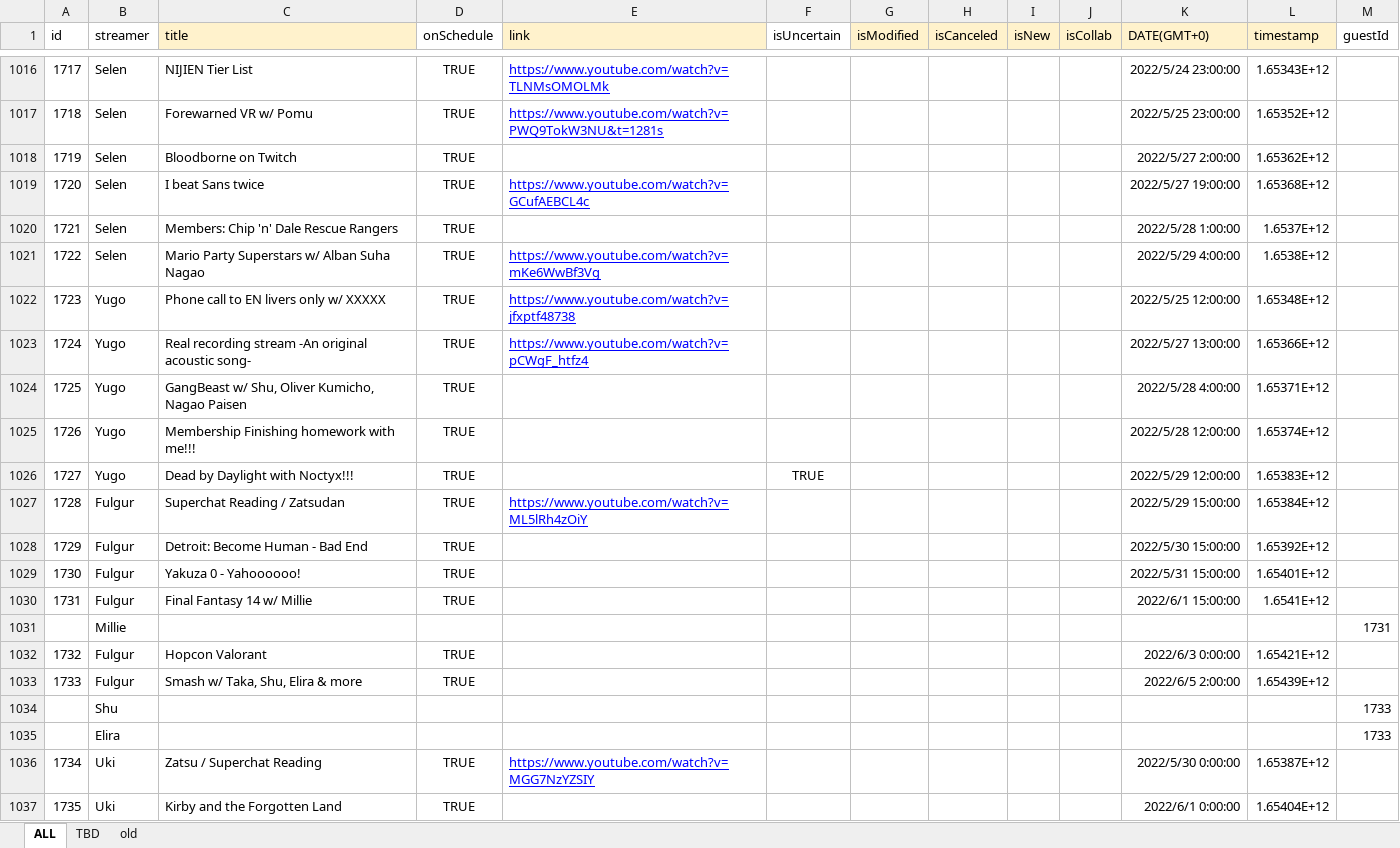
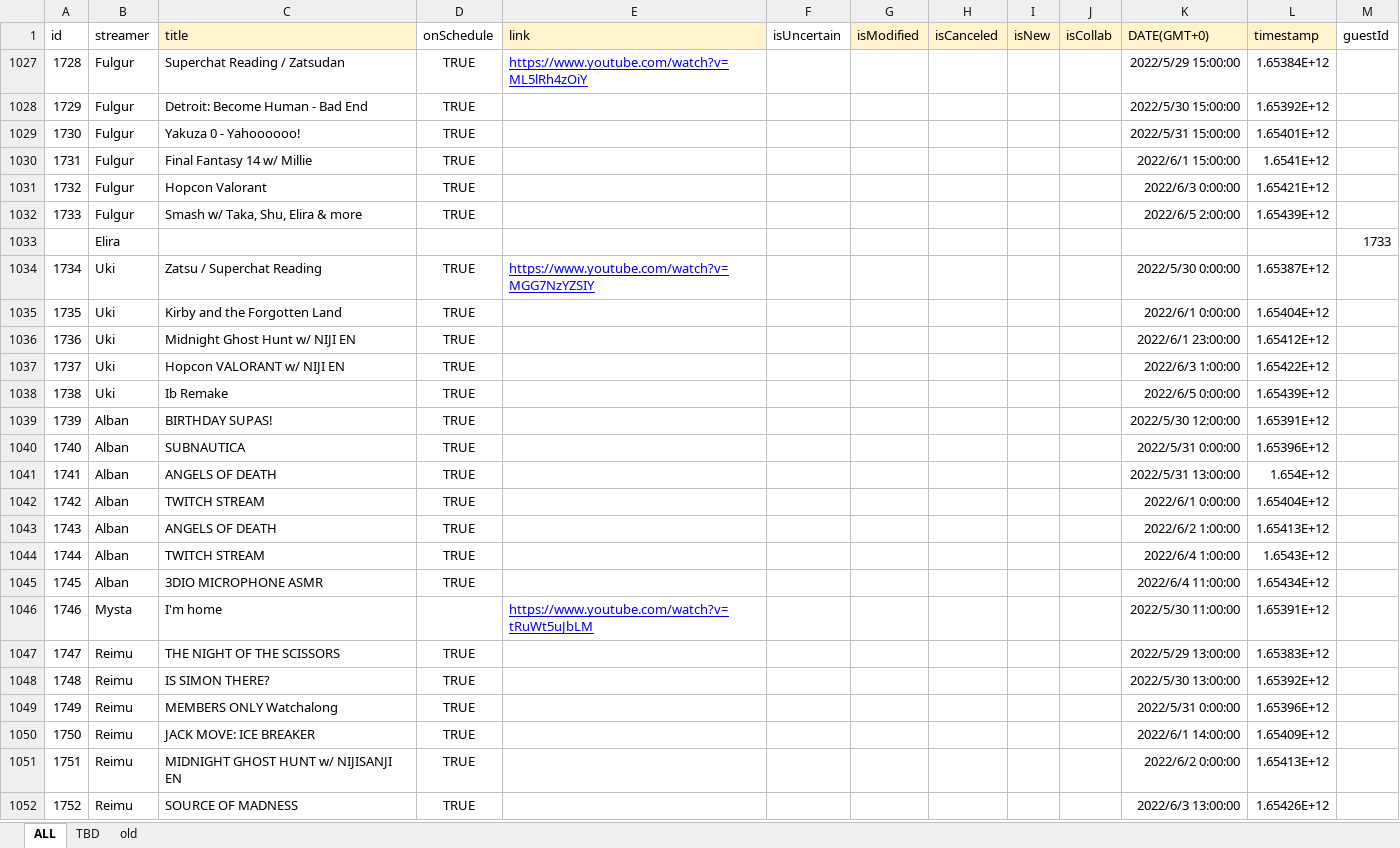
Before and after one commit to v4724/nijisanji-schedule, an Excel workbook: docs/assets/docs/Schedule.xlsx, sheet ALL, drawn as a sheet; only a part is shown, gaps mark what is left out; the shorter side is filled out with more unchanged rows; values as stored, in another font and other column widths than the file's, no borders; charts and pictures not drawn; removed rows and columns are numbered as before the commit, all else as after; the diff covers the shown part only; the diff names each change by its address in the sheet, - before the commit and + after, or states it on an @@ line.

Commit message:
update schedule

```diff
--- a/docs/assets/docs/Schedule.xlsx (sheet ALL)
+++ b/docs/assets/docs/Schedule.xlsx (sheet ALL)
@@ row 1016 hidden: 1717 | Selen | NIJIEN Tier List | TRUE | https://www.youtube.com/watch?v=TLNMsOMOLMk |  |  |  |  |  | 2022/5/24 23:00:00 | 1.65343E+12 @@
@@ row 1017 hidden: 1718 | Selen | Forewarned VR w/ Pomu | TRUE | https://www.youtube.com/watch?v=PWQ9TokW3NU&t=1281s |  |  |  |  |  | 2022/5/25 23:00:00 | 1.65352E+12 @@
@@ row 1018 hidden: 1719 | Selen | Bloodborne on Twitch | TRUE |  |  |  |  |  |  | 2022/5/27 2:00:00 | 1.65362E+12 @@
@@ row 1019 hidden: 1720 | Selen | I beat Sans twice | TRUE | https://www.youtube.com/watch?v=GCufAEBCL4c |  |  |  |  |  | 2022/5/27 19:00:00 | 1.65368E+12 @@
@@ row 1020 hidden: 1721 | Selen | Members: Chip 'n' Dale Rescue Rangers | TRUE |  |  |  |  |  |  | 2022/5/28 1:00:00 | 1.6537E+12 @@
@@ row 1021 hidden: 1722 | Selen | Mario Party Superstars w/ Alban Suha Nagao | TRUE | https://www.youtube.com/watch?v=mKe6WwBf3Vg |  |  |  |  |  | 2022/5/29 4:00:00 | 1.6538E+12 @@
@@ row 1022 hidden: 1723 | Yugo | Phone call to EN livers only w/ XXXXX | TRUE | https://www.youtube.com/watch?v=jfxptf48738 |  |  |  |  |  | 2022/5/25 12:00:00 | 1.65348E+12 @@
@@ row 1023 hidden: 1724 | Yugo | Real recording stream -An original acoustic song- | TRUE | https://www.youtube.com/watch?v=pCWgF_htfz4 |  |  |  |  |  | 2022/5/27 13:00:00 | 1.65366E+12 @@
@@ row 1024 hidden: 1725 | Yugo | GangBeast w/ Shu, Oliver Kumicho, Nagao Paisen | TRUE |  |  |  |  |  |  | 2022/5/28 4:00:00 | 1.65371E+12 @@
@@ row 1025 hidden: 1726 | Yugo | Membership Finishing homework with me!!! | TRUE |  |  |  |  |  |  | 2022/5/28 12:00:00 | 1.65374E+12 @@
@@ row 1026 hidden: 1727 | Yugo | Dead by Daylight with Noctyx!!! | TRUE |  | TRUE |  |  |  |  | 2022/5/29 12:00:00 | 1.65383E+12 @@
-row 1031:  | Millie |  |  |  |  |  |  |  |  |  |  | 1731
-row 1034:  | Shu |  |  |  |  |  |  |  |  |  |  | 1733
```
Also changed, not shown: 66 added rows, 1 removed row, 102 hidden or unhidden rows, 1 edited cell and cell formats elsewhere in this sheet, sheet TBD, formulas that keep their value, src/assets/docs/Schedule.xlsx, 6 other files.
